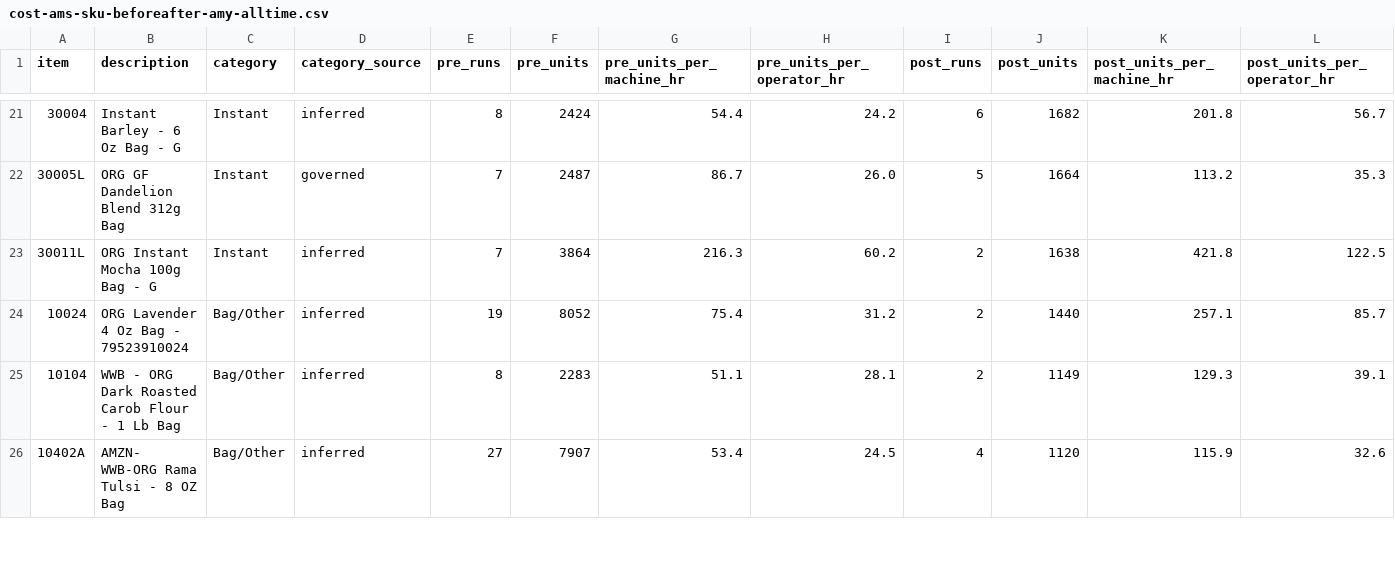
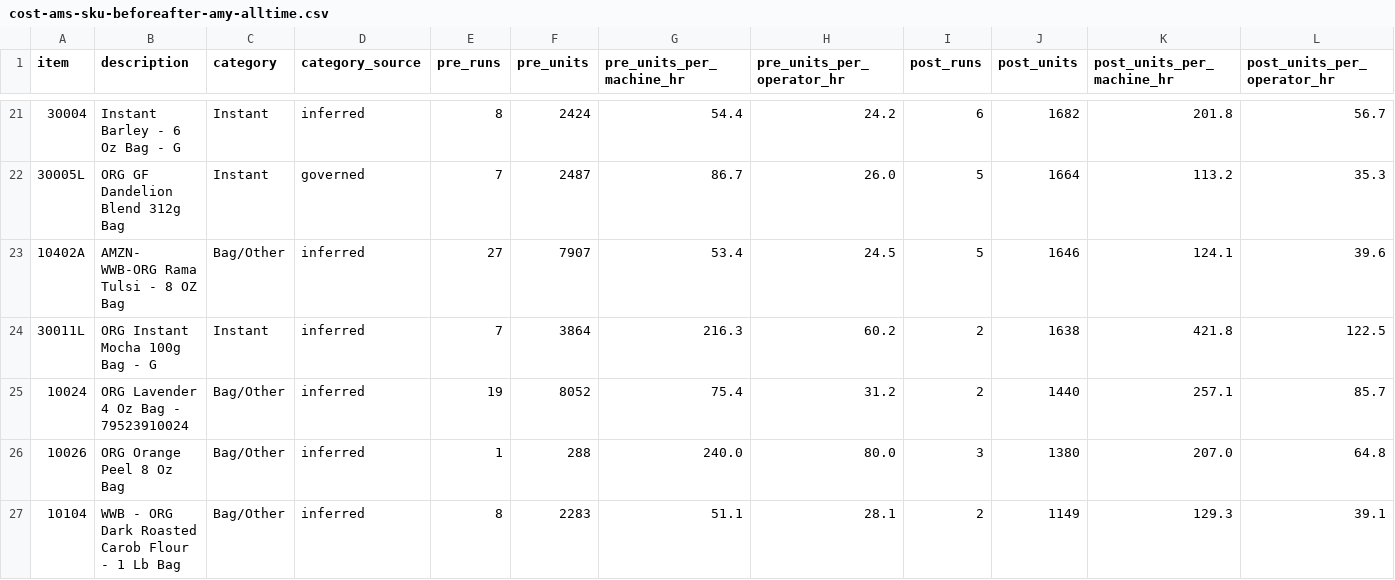
Before and after one commit to jstnadler/teeccino-reports, a CSV file: cost-ams-sku-beforeafter-amy-alltime.csv, drawn as a sheet; only a part is shown, gaps mark what is left out; removed rows and columns are numbered as before the commit, all else as after; rows hold the shown columns only; the diff covers the shown part only; the diff names each change by its address in the sheet, - before the commit and + after, or states it on an @@ line.

```diff
--- a/cost-ams-sku-beforeafter-amy-alltime.csv
+++ b/cost-ams-sku-beforeafter-amy-alltime.csv
+row 23: 10402A | AMZN- WWB-ORG Rama Tulsi - 8 OZ Bag | Bag/Other | inferred | 27 | 7907 | 53.4 | 24.5 | 5 | 1646 | 124.1 | 39.6
+row 26: 10026 | ORG Orange Peel 8 Oz Bag | Bag/Other | inferred | 1 | 288 | 240.0 | 80.0 | 3 | 1380 | 207.0 | 64.8
-row 26: 10402A | AMZN- WWB-ORG Rama Tulsi - 8 OZ Bag | Bag/Other | inferred | 27 | 7907 | 53.4 | 24.5 | 4 | 1120 | 115.9 | 32.6
```
Also changed, not shown: 2 added rows, 2 removed rows and 6 edited cells elsewhere in this file, cost-production-runs-alltime.csv, cost-throughput-by-category-month-alltime.csv, 1 other file.
